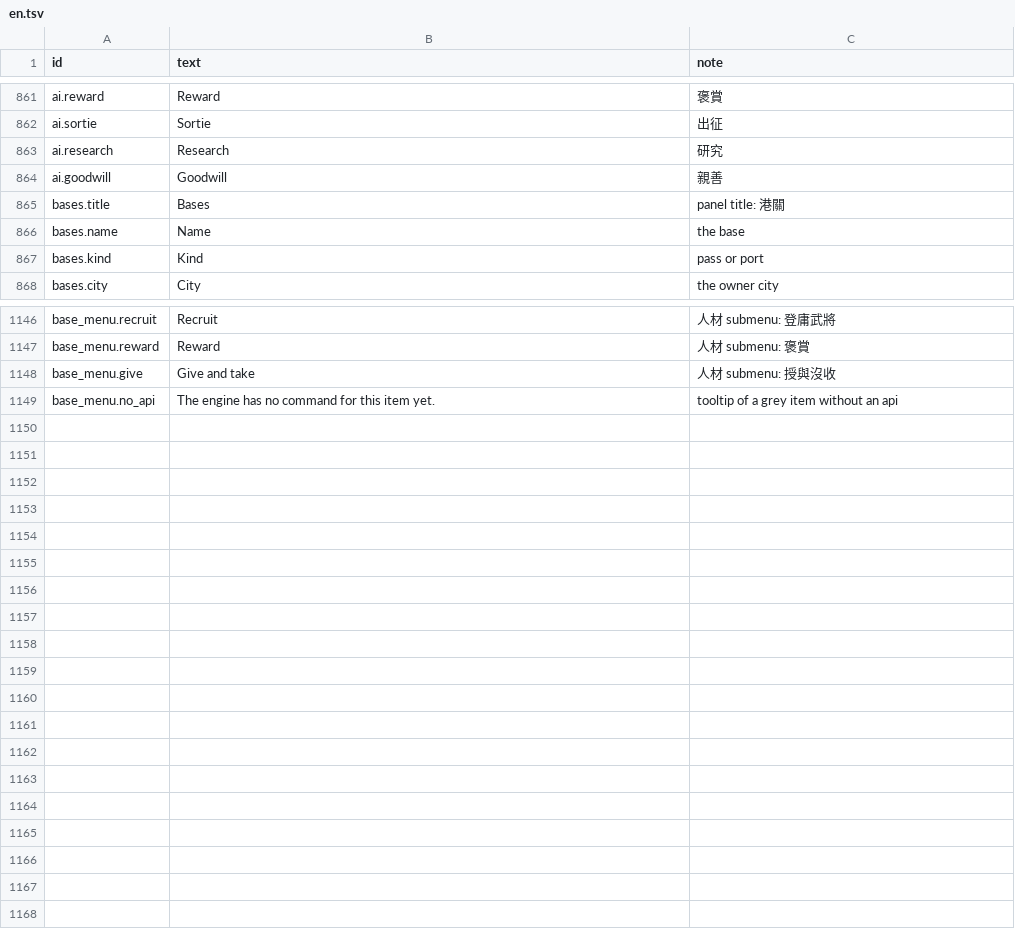
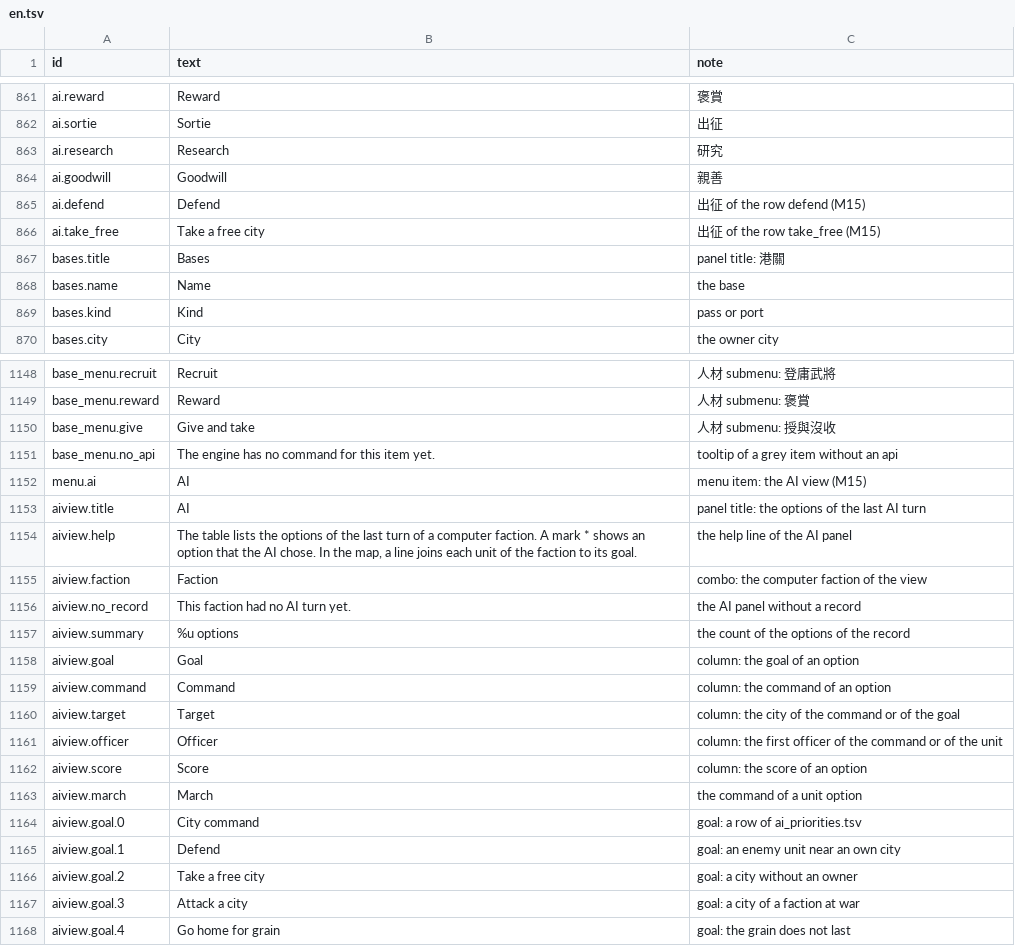
Before and after one commit to yksi7417/sanguodream, a TSV file: data/placeholder/text/en.tsv, drawn as a sheet; only a part is shown, gaps mark what is left out; the diff names each change by its address in the sheet, - before the commit and + after, or states it on an @@ line.

```diff
--- a/data/placeholder/text/en.tsv
+++ b/data/placeholder/text/en.tsv
+row 865: ai.defend | Defend | 出征 of the row defend (M15)
+row 866: ai.take_free | Take a free city | 出征 of the row take_free (M15)
+row 1152: menu.ai | AI | menu item: the AI view (M15)
+row 1153: aiview.title | AI | panel title: the options of the last AI turn
+row 1154: aiview.help | The table lists the options of the last turn of a computer faction. A mark * shows an option that the AI chose. In the map, a line joins each unit of the faction to its goal. | the help line of the AI panel
+row 1155: aiview.faction | Faction | combo: the computer faction of the view
+row 1156: aiview.no_record | This faction had no AI turn yet. | the AI panel without a record
+row 1157: aiview.summary | %u options | the count of the options of the record
+row 1158: aiview.goal | Goal | column: the goal of an option
+row 1159: aiview.command | Command | column: the command of an option
+row 1160: aiview.target | Target | column: the city of the command or of the goal
+row 1161: aiview.officer | Officer | column: the first officer of the command or of the unit
+row 1162: aiview.score | Score | column: the score of an option
+row 1163: aiview.march | March | the command of a unit option
+row 1164: aiview.goal.0 | City command | goal: a row of ai_priorities.tsv
+row 1165: aiview.goal.1 | Defend | goal: an enemy unit near an own city
+row 1166: aiview.goal.2 | Take a free city | goal: a city without an owner
+row 1167: aiview.goal.3 | Attack a city | goal: a city of a faction at war
+row 1168: aiview.goal.4 | Go home for grain | goal: the grain does not last
```
Also changed, not shown: data/civil_war/text/en.tsv, data/civil_war/text/zh-TW.tsv, 5 other files.
